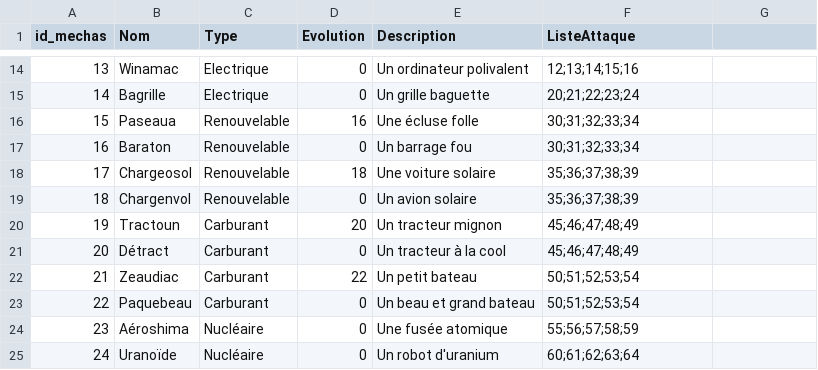
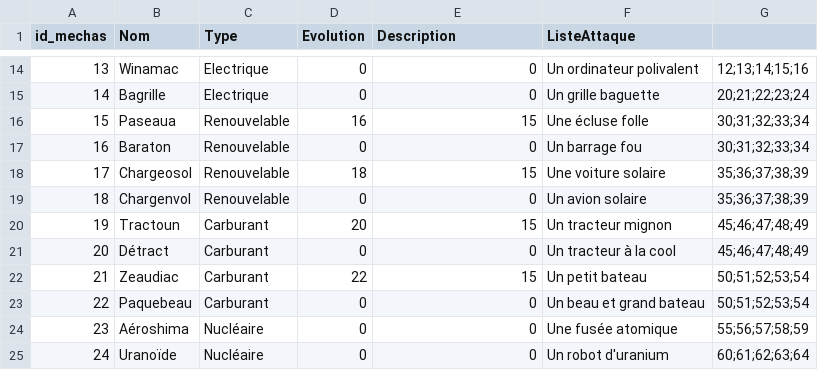
Before and after one commit to ThoomasKDS/Mechaquest, a CSV file: save/listeMechas.csv, drawn as a sheet; only a part is shown, gaps mark what is left out; the diff covers the shown part only.

```diff
--- a/save/listeMechas.csv
+++ b/save/listeMechas.csv
@@ -14,12 +14,12 @@ id_mechas,Nom,Type,Evolution,Description,ListeAttaque
-13,Winamac,Electrique,0,Un ordinateur polivalent,12;13;14;15;16
-14,Bagrille,Electrique,0,Un grille baguette,20;21;22;23;24
-15,Paseaua,Renouvelable,16,Une écluse folle,30;31;32;33;34
-16,Baraton,Renouvelable,0,Un barrage fou,30;31;32;33;34
-17,Chargeosol,Renouvelable,18,Une voiture solaire,35;36;37;38;39
-18,Chargenvol,Renouvelable,0,Un avion solaire,35;36;37;38;39
-19,Tractoun,Carburant,20,Un tracteur mignon,45;46;47;48;49
-20,Détract,Carburant,0,Un tracteur à la cool,45;46;47;48;49
-21,Zeaudiac,Carburant,22,Un petit bateau,50;51;52;53;54
-22,Paquebeau,Carburant,0,Un beau et grand bateau,50;51;52;53;54
-23,Aéroshima,Nucléaire,0,Une fusée atomique,55;56;57;58;59
-24,Uranoïde,Nucléaire,0,Un robot d'uranium,60;61;62;63;64
+13,Winamac,Electrique,0,0,Un ordinateur polivalent,12;13;14;15;16
+14,Bagrille,Electrique,0,0,Un grille baguette,20;21;22;23;24
+15,Paseaua,Renouvelable,16,15,Une écluse folle,30;31;32;33;34
+16,Baraton,Renouvelable,0,0,Un barrage fou,30;31;32;33;34
+17,Chargeosol,Renouvelable,18,15,Une voiture solaire,35;36;37;38;39
+18,Chargenvol,Renouvelable,0,0,Un avion solaire,35;36;37;38;39
+19,Tractoun,Carburant,20,15,Un tracteur mignon,45;46;47;48;49
+20,Détract,Carburant,0,0,Un tracteur à la cool,45;46;47;48;49
+21,Zeaudiac,Carburant,22,15,Un petit bateau,50;51;52;53;54
+22,Paquebeau,Carburant,0,0,Un beau et grand bateau,50;51;52;53;54
+23,Aéroshima,Nucléaire,0,0,Une fusée atomique,55;56;57;58;59
+24,Uranoïde,Nucléaire,0,0,Un robot d'uranium,60;61;62;63;64
```
Also changed, not shown: 36 edited cells elsewhere in this file, save/infomechas.csv, 4 other files.
